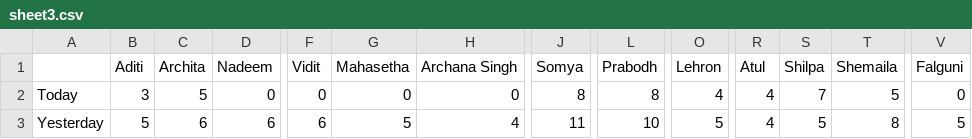
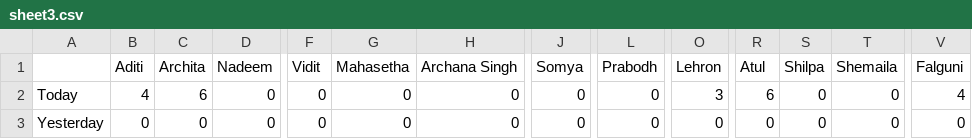
Before and after one commit to testbook-website/content-operations, a CSV file: sheet3.csv, drawn as a sheet; only a part is shown, gaps mark what is left out; the diff covers the shown part only; the diff names each change by its address in the sheet, - before the commit and + after, or states it on an @@ line.

```diff
--- a/sheet3.csv
+++ b/sheet3.csv
-B2 (Aditi): 3
+B2 (Aditi): 4
-C2 (Archita): 5
+C2 (Archita): 6
-J2 (Somya): 8
+J2 (Somya): 0
-L2 (Prabodh): 8
+L2 (Prabodh): 0
-O2 (Lehron): 4
+O2 (Lehron): 3
-R2 (Atul): 4
+R2 (Atul): 6
-S2 (Shilpa): 7
+S2 (Shilpa): 0
-T2 (Shemaila): 5
+T2 (Shemaila): 0
-V2 (Falguni): 0
+V2 (Falguni): 4
-B3 (Aditi): 5
+B3 (Aditi): 0
-C3 (Archita): 6
+C3 (Archita): 0
-D3 (Nadeem): 6
+D3 (Nadeem): 0
-F3 (Vidit): 6
+F3 (Vidit): 0
-G3 (Mahasetha): 5
+G3 (Mahasetha): 0
-H3 (Archana Singh): 4
+H3 (Archana Singh): 0
-J3 (Somya): 11
+J3 (Somya): 0
-L3 (Prabodh): 10
+L3 (Prabodh): 0
-O3 (Lehron): 5
+O3 (Lehron): 0
-R3 (Atul): 4
+R3 (Atul): 0
-S3 (Shilpa): 5
+S3 (Shilpa): 0
-T3 (Shemaila): 8
+T3 (Shemaila): 0
-V3 (Falguni): 5
+V3 (Falguni): 0
```
Also changed, not shown: 136 edited cells elsewhere in this file, sheet1.csv, sheet2.csv, 6 other files.
